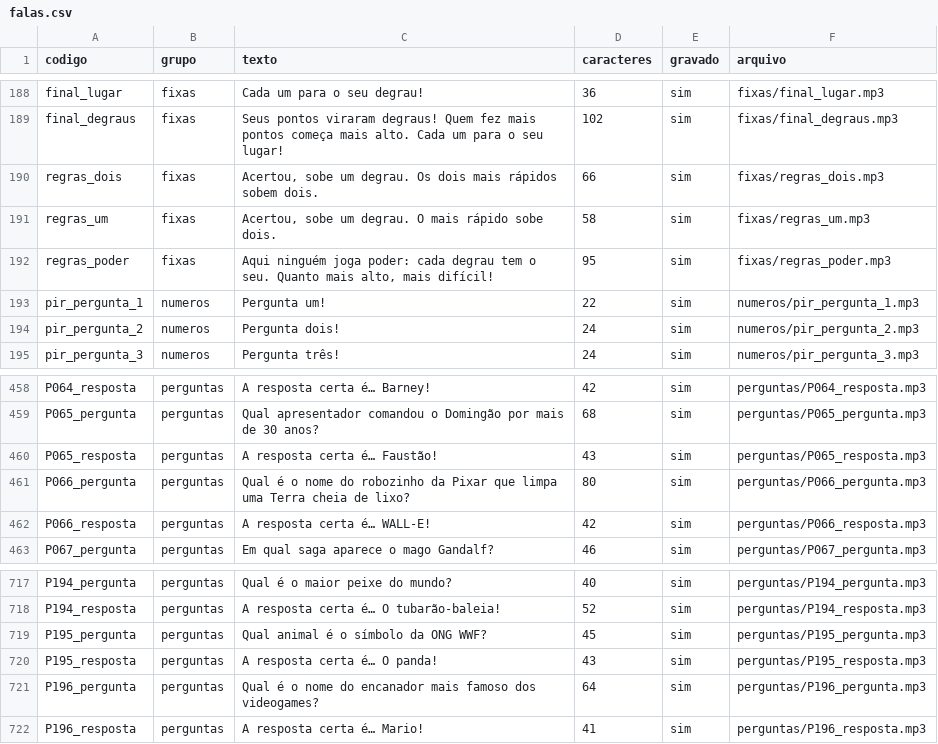
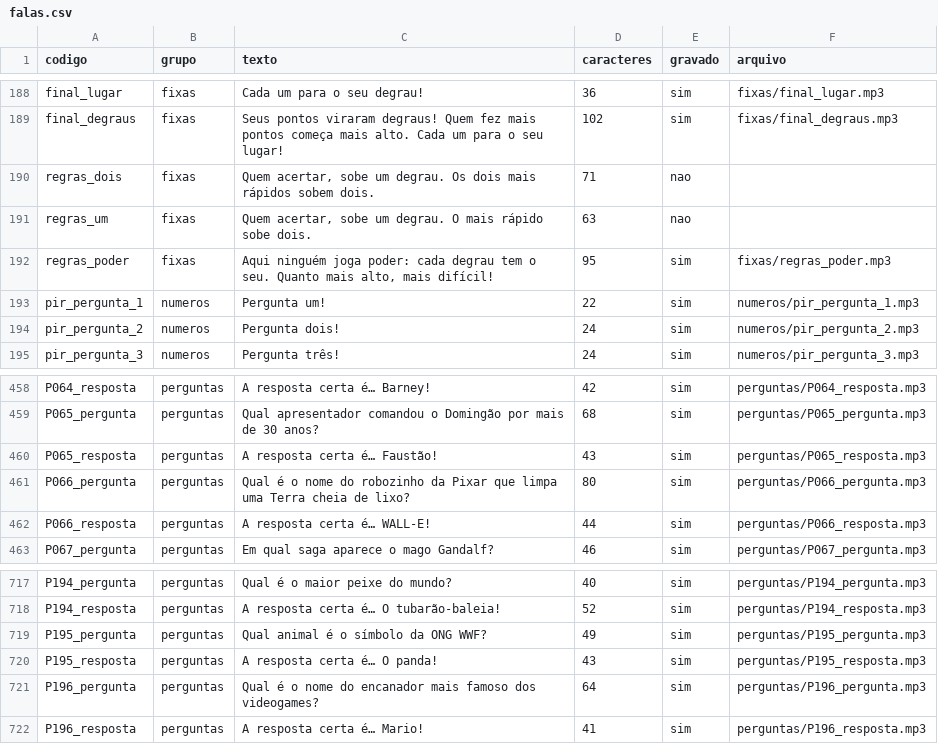
Before and after one commit to viannapedroso-creator/quem-sabe-sobe, a CSV file: narracao/falas.csv, drawn as a sheet; only a part is shown, gaps mark what is left out.

```diff
--- a/narracao/falas.csv
+++ b/narracao/falas.csv
@@ -189,4 +189,4 @@ final_lugar,fixas,"Cada um para o seu degrau!",36,sim,fixas/final_lugar.mp3
 final_degraus,fixas,"Seus pontos viraram degraus! Quem fez mais pontos começa mais alto. Cada um para o seu lugar!",102,sim,fixas/final_degraus.mp3
-regras_dois,fixas,"Acertou, sobe um degrau. Os dois mais rápidos sobem dois.",66,sim,fixas/regras_dois.mp3
-regras_um,fixas,"Acertou, sobe um degrau. O mais rápido sobe dois.",58,sim,fixas/regras_um.mp3
+regras_dois,fixas,"Quem acertar, sobe um degrau. Os dois mais rápidos sobem dois.",71,nao,
+regras_um,fixas,"Quem acertar, sobe um degrau. O mais rápido sobe dois.",63,nao,
 regras_poder,fixas,"Aqui ninguém joga poder: cada degrau tem o seu. Quanto mais alto, mais difícil!",95,sim,fixas/regras_poder.mp3
@@ -461,3 +461,3 @@ P065_resposta,perguntas,"A resposta certa é… Faustão!",43,sim,perguntas/P065
 P066_pergunta,perguntas,"Qual é o nome do robozinho da Pixar que limpa uma Terra cheia de lixo?",80,sim,perguntas/P066_pergunta.mp3
-P066_resposta,perguntas,"A resposta certa é… WALL-E!",42,sim,perguntas/P066_resposta.mp3
+P066_resposta,perguntas,"A resposta certa é… WALL-E!",44,sim,perguntas/P066_resposta.mp3
 P067_pergunta,perguntas,"Em qual saga aparece o mago Gandalf?",46,sim,perguntas/P067_pergunta.mp3
@@ -718,3 +718,3 @@ P194_pergunta,perguntas,"Qual é o maior peixe do mundo?",40,sim,perguntas/P194_
 P194_resposta,perguntas,"A resposta certa é… O tubarão-baleia!",52,sim,perguntas/P194_resposta.mp3
-P195_pergunta,perguntas,"Qual animal é o símbolo da ONG WWF?",45,sim,perguntas/P195_pergunta.mp3
+P195_pergunta,perguntas,"Qual animal é o símbolo da ONG WWF?",49,sim,perguntas/P195_pergunta.mp3
 P195_resposta,perguntas,"A resposta certa é… O panda!",43,sim,perguntas/P195_resposta.mp3
```
Also changed, not shown: 1 other file.
